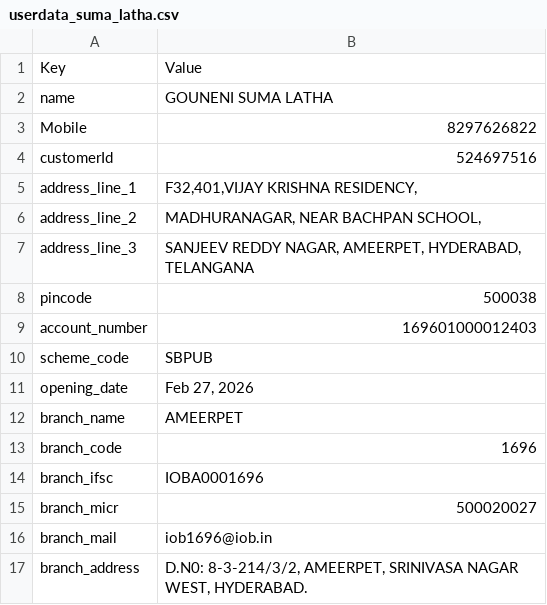
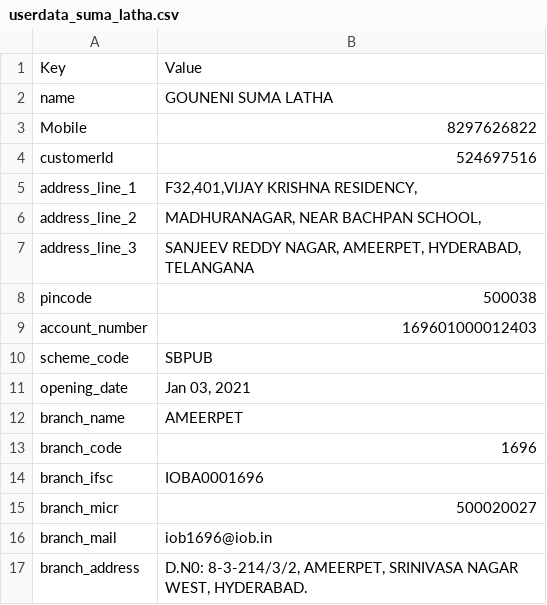
Before and after one commit to secMai123/quxfax-1zoffy-ruzcoB, a CSV file: iob/userdata_suma_latha.csv, drawn as a sheet.

Commit message:
updated the user config - suma latha

```diff
--- a/iob/userdata_suma_latha.csv
+++ b/iob/userdata_suma_latha.csv
@@ -10,3 +10,3 @@ account_number,169601000012403
 scheme_code,SBPUB
-opening_date,"Feb 27, 2026"
+opening_date,"Jan 03, 2021"
 branch_name,AMEERPET
```
Also changed, not shown: 3 other files.
